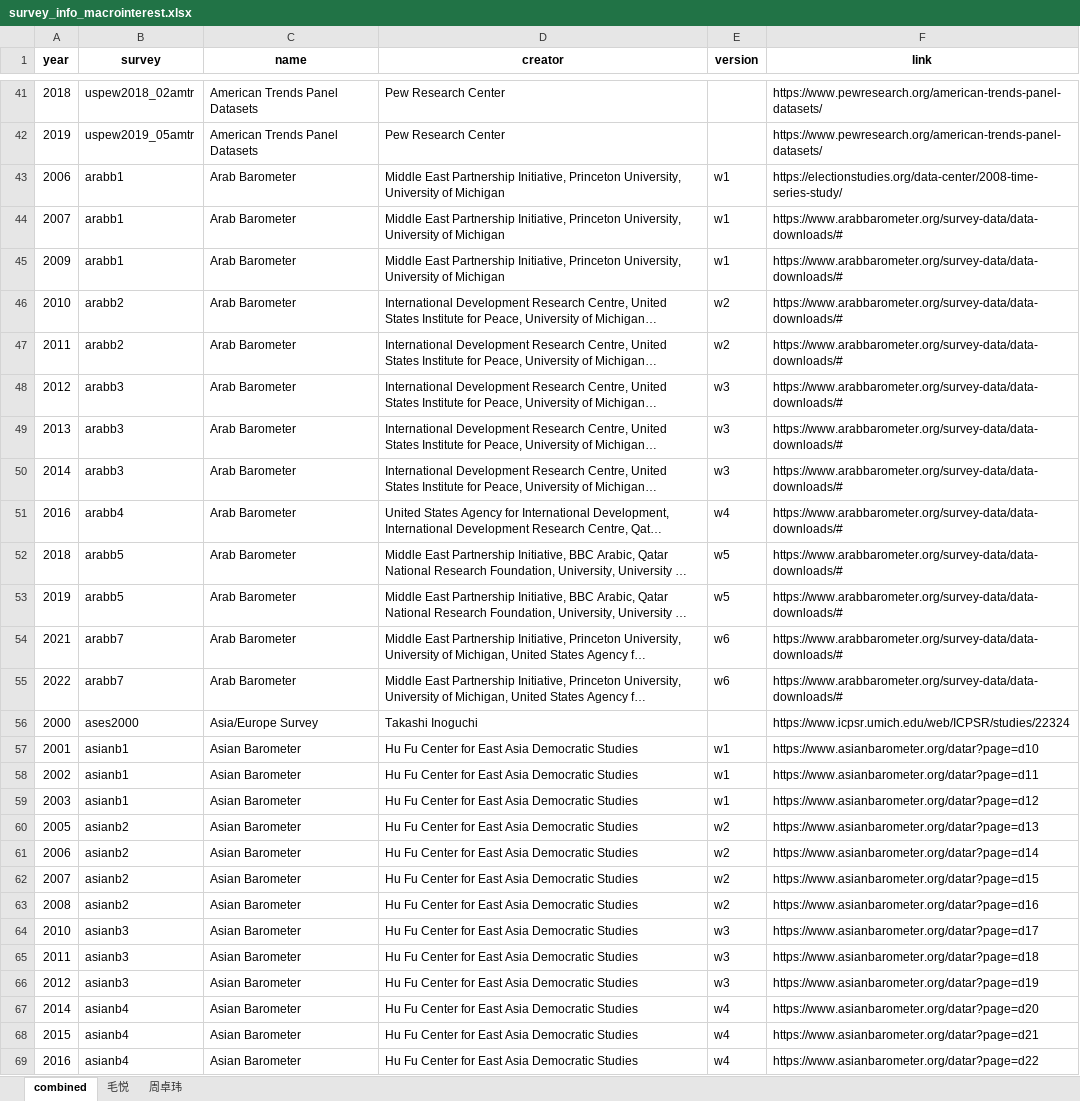
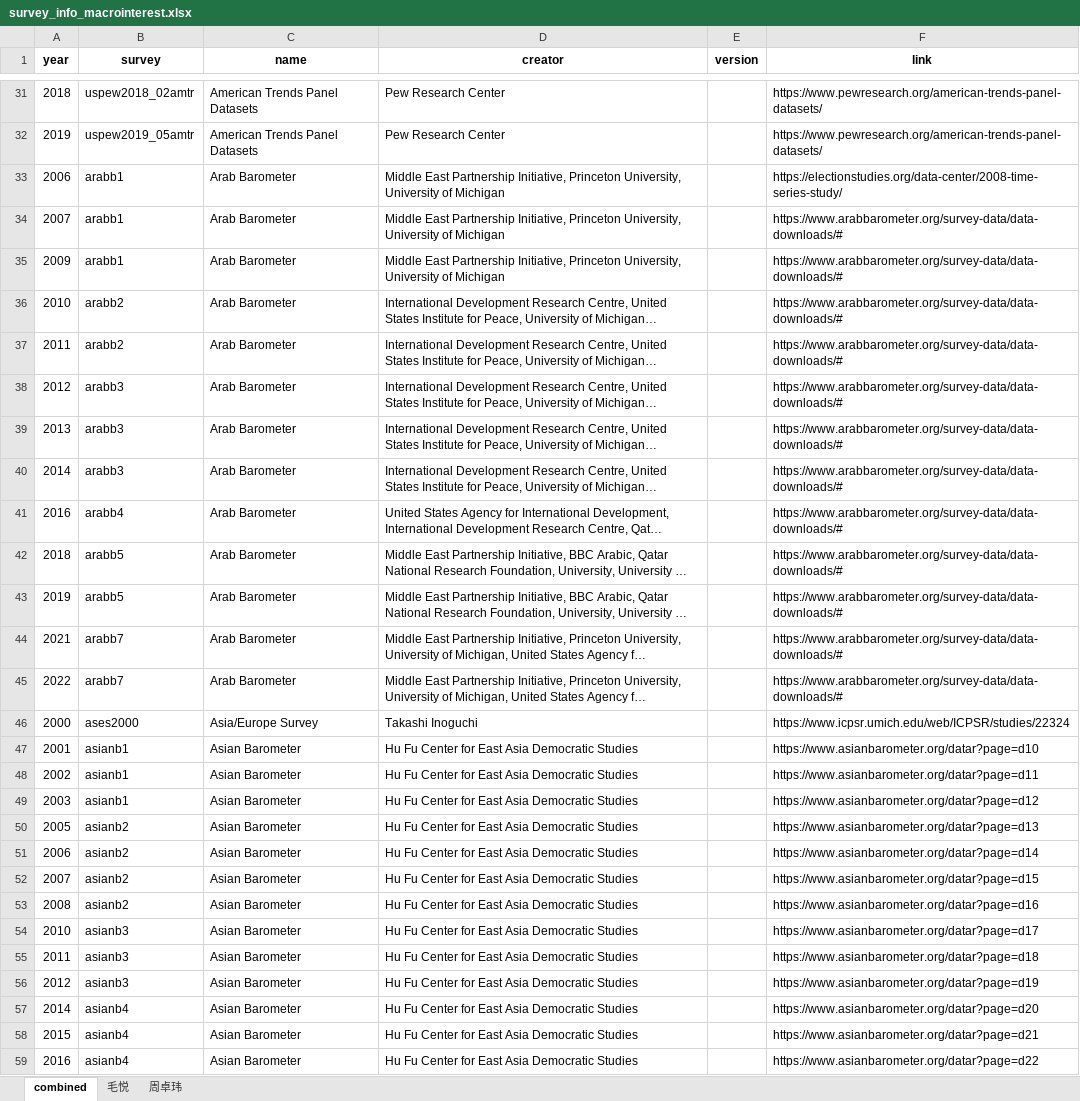
Before and after one commit to fsolt/dcpo_macrointerest, an Excel workbook: data-raw/survey_info_macrointerest.xlsx, sheet combined, drawn as a sheet; only a part is shown, gaps mark what is left out; long unchanged cells end in …; values as stored, in another font and other column widths than the file's, no borders; addresses are those after the commit; the diff covers the shown part only; the diff names each change by its address in the sheet, - before the commit and + after, or states it on an @@ line.

```diff
--- a/data-raw/survey_info_macrointerest.xlsx (sheet combined)
+++ b/data-raw/survey_info_macrointerest.xlsx (sheet combined)
-E33:E35 (version): w1
+E33:E35 (version): (empty)
-E36:E37 (version): w2
+E36:E37 (version): (empty)
-E38:E40 (version): w3
+E38:E40 (version): (empty)
-E41 (version): w4
+E41 (version): (empty)
-E42:E43 (version): w5
+E42:E43 (version): (empty)
-E44:E45 (version): w6
+E44:E45 (version): (empty)
-E47:E49 (version): w1
+E47:E49 (version): (empty)
-E50:E53 (version): w2
+E50:E53 (version): (empty)
-E54:E56 (version): w3
+E54:E56 (version): (empty)
-E57:E59 (version): w4
+E57:E59 (version): (empty)
```
Also changed, not shown: 2 added rows, 10 removed rows and 211 edited cells elsewhere in this sheet, 1 other file.
